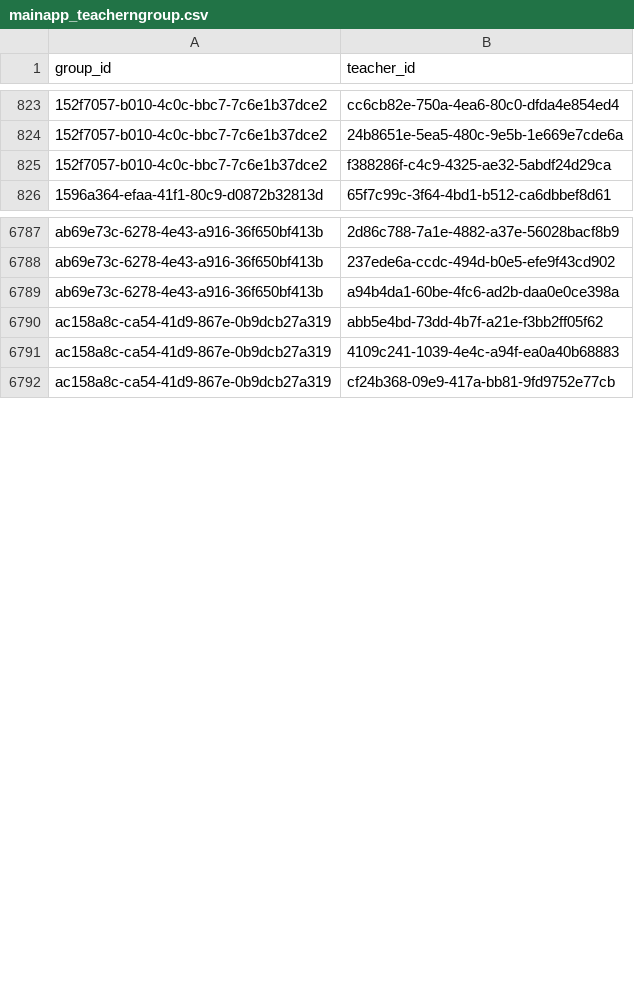
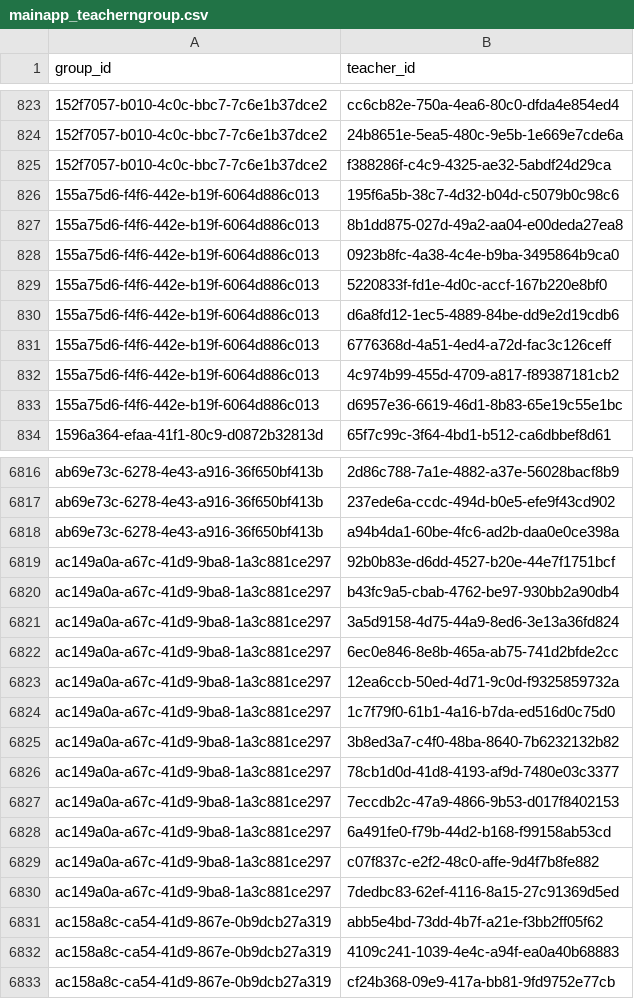
Before and after one commit to kpi-sosiska/kpi_rozklad, a CSV file: parserapp/parser/export/mainapp_teacherngroup.csv, drawn as a sheet; only a part is shown, gaps mark what is left out; the diff covers the shown part only.

```diff
--- a/parserapp/parser/export/mainapp_teacherngroup.csv
+++ b/parserapp/parser/export/mainapp_teacherngroup.csv
@@ -825,2 +825,10 @@ group_id,teacher_id
 152f7057-b010-4c0c-bbc7-7c6e1b37dce2,f388286f-c4c9-4325-ae32-5abdf24d29ca
+155a75d6-f4f6-442e-b19f-6064d886c013,195f6a5b-38c7-4d32-b04d-c5079b0c98c6
+155a75d6-f4f6-442e-b19f-6064d886c013,8b1dd875-027d-49a2-aa04-e00deda27ea8
+155a75d6-f4f6-442e-b19f-6064d886c013,0923b8fc-4a38-4c4e-b9ba-3495864b9ca0
+155a75d6-f4f6-442e-b19f-6064d886c013,5220833f-fd1e-4d0c-accf-167b220e8bf0
+155a75d6-f4f6-442e-b19f-6064d886c013,d6a8fd12-1ec5-4889-84be-dd9e2d19cdb6
+155a75d6-f4f6-442e-b19f-6064d886c013,6776368d-4a51-4ed4-a72d-fac3c126ceff
+155a75d6-f4f6-442e-b19f-6064d886c013,4c974b99-455d-4709-a817-f89387181cb2
+155a75d6-f4f6-442e-b19f-6064d886c013,d6957e36-6619-46d1-8b83-65e19c55e1bc
 1596a364-efaa-41f1-80c9-d0872b32813d,65f7c99c-3f64-4bd1-b512-ca6dbbef8d61
@@ -6789,2 +6818,14 @@ ab69e73c-6278-4e43-a916-36f650bf413b,237ede6a-ccdc-494d-b0e5-efe9f43cd902
 ab69e73c-6278-4e43-a916-36f650bf413b,a94b4da1-60be-4fc6-ad2b-daa0e0ce398a
+ac149a0a-a67c-41d9-9ba8-1a3c881ce297,92b0b83e-d6dd-4527-b20e-44e7f1751bcf
+ac149a0a-a67c-41d9-9ba8-1a3c881ce297,b43fc9a5-cbab-4762-be97-930bb2a90db4
+ac149a0a-a67c-41d9-9ba8-1a3c881ce297,3a5d9158-4d75-44a9-8ed6-3e13a36fd824
+ac149a0a-a67c-41d9-9ba8-1a3c881ce297,6ec0e846-8e8b-465a-ab75-741d2bfde2cc
+ac149a0a-a67c-41d9-9ba8-1a3c881ce297,12ea6ccb-50ed-4d71-9c0d-f9325859732a
+ac149a0a-a67c-41d9-9ba8-1a3c881ce297,1c7f79f0-61b1-4a16-b7da-ed516d0c75d0
+ac149a0a-a67c-41d9-9ba8-1a3c881ce297,3b8ed3a7-c4f0-48ba-8640-7b6232132b82
+ac149a0a-a67c-41d9-9ba8-1a3c881ce297,78cb1d0d-41d8-4193-af9d-7480e03c3377
+ac149a0a-a67c-41d9-9ba8-1a3c881ce297,7eccdb2c-47a9-4866-9b53-d017f8402153
+ac149a0a-a67c-41d9-9ba8-1a3c881ce297,6a491fe0-f79b-44d2-b168-f99158ab53cd
+ac149a0a-a67c-41d9-9ba8-1a3c881ce297,c07f837c-e2f2-48c0-affe-9d4f7b8fe882
+ac149a0a-a67c-41d9-9ba8-1a3c881ce297,7dedbc83-62ef-4116-8a15-27c91369d5ed
 ac158a8c-ca54-41d9-867e-0b9dcb27a319,abb5e4bd-73dd-4b7f-a21e-f3bb2ff05f62
```
Also changed, not shown: 43 added rows elsewhere in this file, parserapp/parser/export/mainapp_group.csv, 12 other files.
